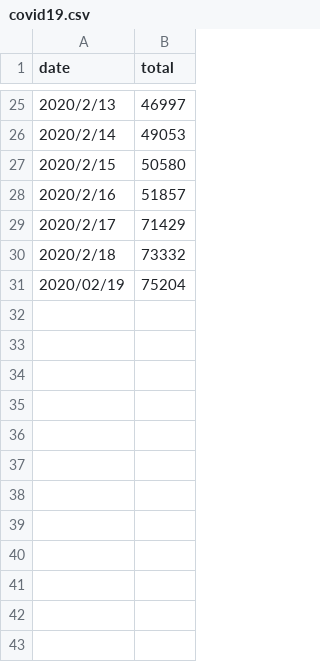
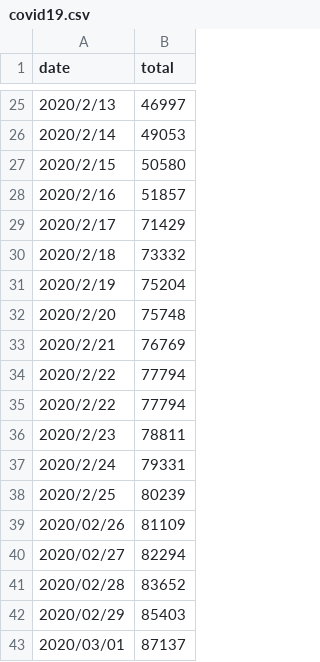
Before and after one commit to melody26613/covid19_trand, a CSV file: covid19.csv, drawn as a sheet; only a part is shown, gaps mark what is left out.

```diff
--- a/covid19.csv
+++ b/covid19.csv
@@ -30,2 +30,14 @@ date,total
 2020/2/18,73332
-2020/02/19,75204
+2020/2/19,75204
+2020/2/20,75748
+2020/2/21,76769
+2020/2/22,77794
+2020/2/22,77794
+2020/2/23,78811
+2020/2/24,79331
+2020/2/25,80239
+2020/02/26,81109
+2020/02/27,82294
+2020/02/28,83652
+2020/02/29,85403
+2020/03/01,87137
```
Also changed, not shown: 7 other files.
